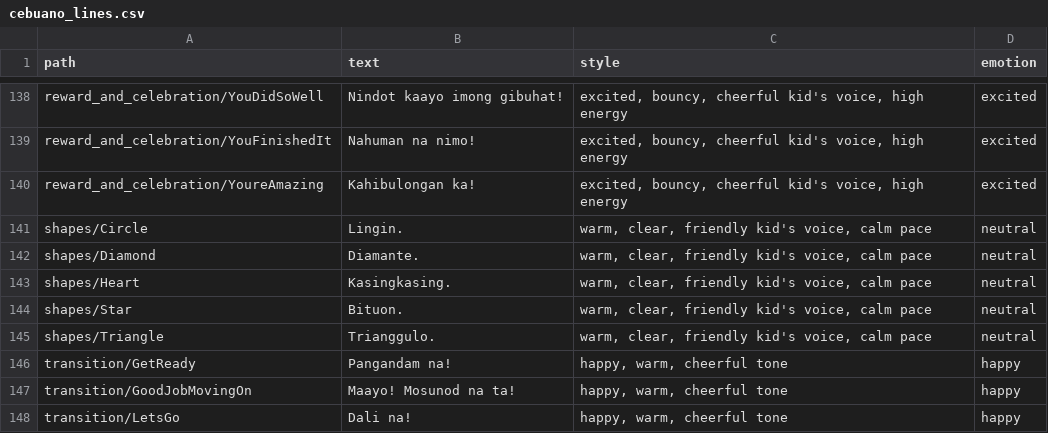
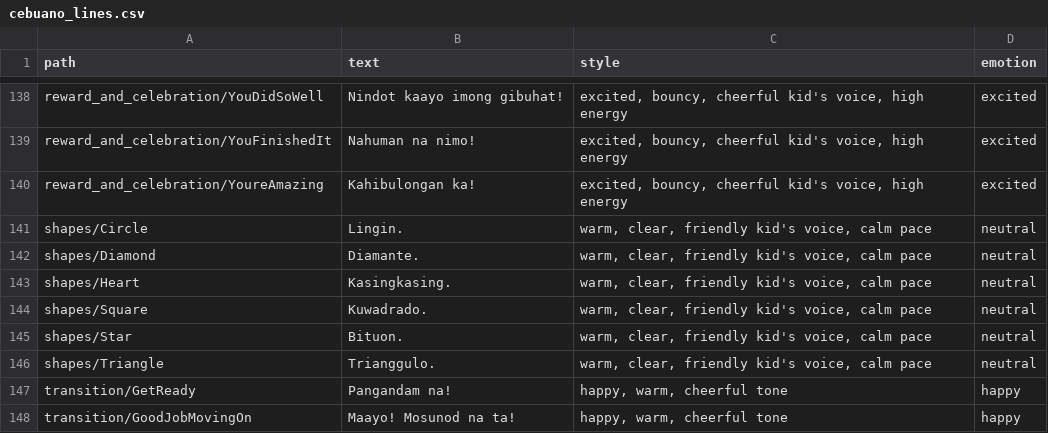
Before and after one commit to Bensams/Aumazing, a CSV file: tools/voice_gen/cebuano_lines.csv, drawn as a sheet; only a part is shown, gaps mark what is left out; the shorter side is filled out with more unchanged rows.

Commit message:
feat: add shape glyphs to Trace It

```diff
--- a/tools/voice_gen/cebuano_lines.csv
+++ b/tools/voice_gen/cebuano_lines.csv
@@ -143,2 +143,3 @@ shapes/Diamond,Diamante.,"warm, clear, friendly kid's voice, calm pace",neutral
 shapes/Heart,Kasingkasing.,"warm, clear, friendly kid's voice, calm pace",neutral
+shapes/Square,Kuwadrado.,"warm, clear, friendly kid's voice, calm pace",neutral
 shapes/Star,Bituon.,"warm, clear, friendly kid's voice, calm pace",neutral
```
Also changed, not shown: tools/voice_gen/lines.csv, tools/voice_gen/tagalog_lines.csv, 25 other files.
